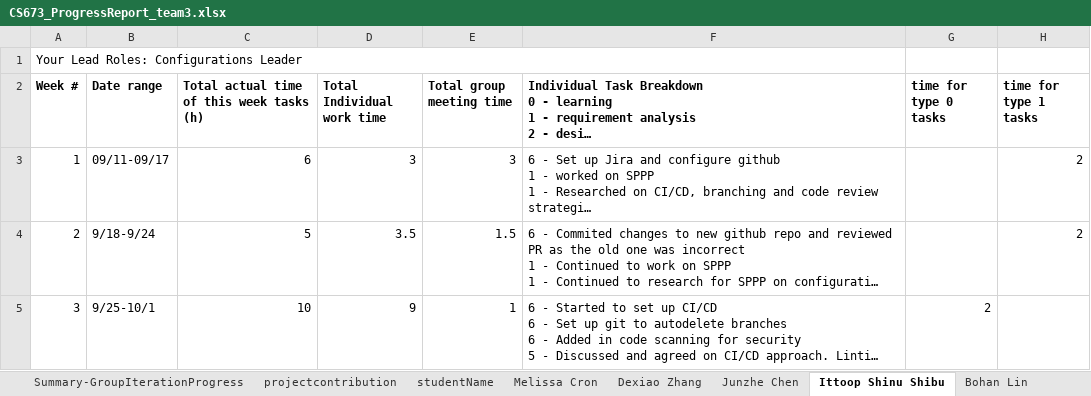
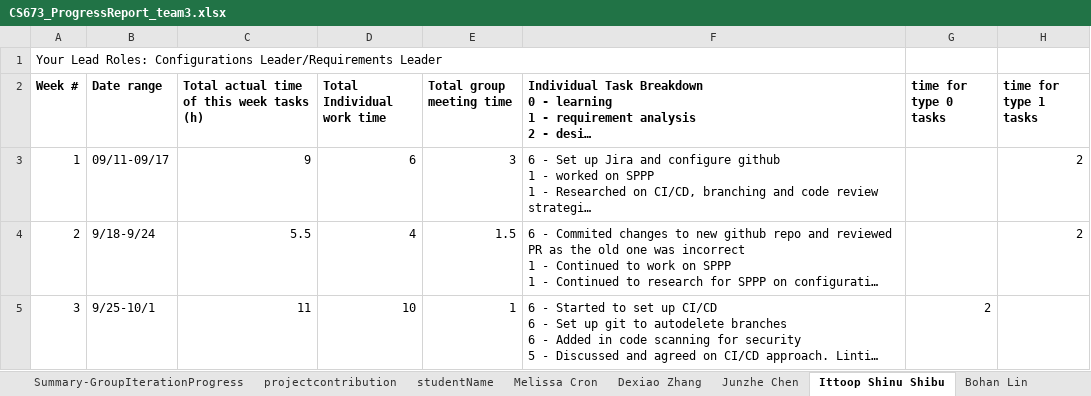
Before and after one commit to BUMETCS673/cs673f25a2project-cs673a2f25team3, an Excel workbook: doc/CS673_ProgressReport_team3.xlsx, sheet Ittoop Shinu Shibu, drawn as a sheet; only a part is shown; long unchanged cells end in …; values as stored, in another font and other column widths than the file's, no borders; charts and pictures not drawn; the diff covers the shown part only; the diff names each change by its address in the sheet, - before the commit and + after, or states it on an @@ line.

```diff
--- a/doc/CS673_ProgressReport_team3.xlsx (sheet Ittoop Shinu Shibu)
+++ b/doc/CS673_ProgressReport_team3.xlsx (sheet Ittoop Shinu Shibu)
-A1 (Week #): …Roles: Configurations Leader
+A1 (Week #): …Roles: Configurations Leader/Requirements Leader
-C3: 6
+C3: 9
-D3 (Total Individual work time): 3
+D3 (Total Individual work time): 6
-C4: 5
+C4: 5.5
-D4 (Total Individual work time): 3.5
+D4 (Total Individual work time): 4
-C5: 10
+C5: 11
-D5 (Total Individual work time): 9
+D5 (Total Individual work time): 10
```
Also changed, not shown: 61 edited cells elsewhere in this sheet, sheet Melissa Cron, sheet Qiuting Zhao, sheet Junzhe Chen, sheet Dexiao Zhang, sheet Bohan Lin, sheet Summary-GroupIterationProgress, 5 other files.
